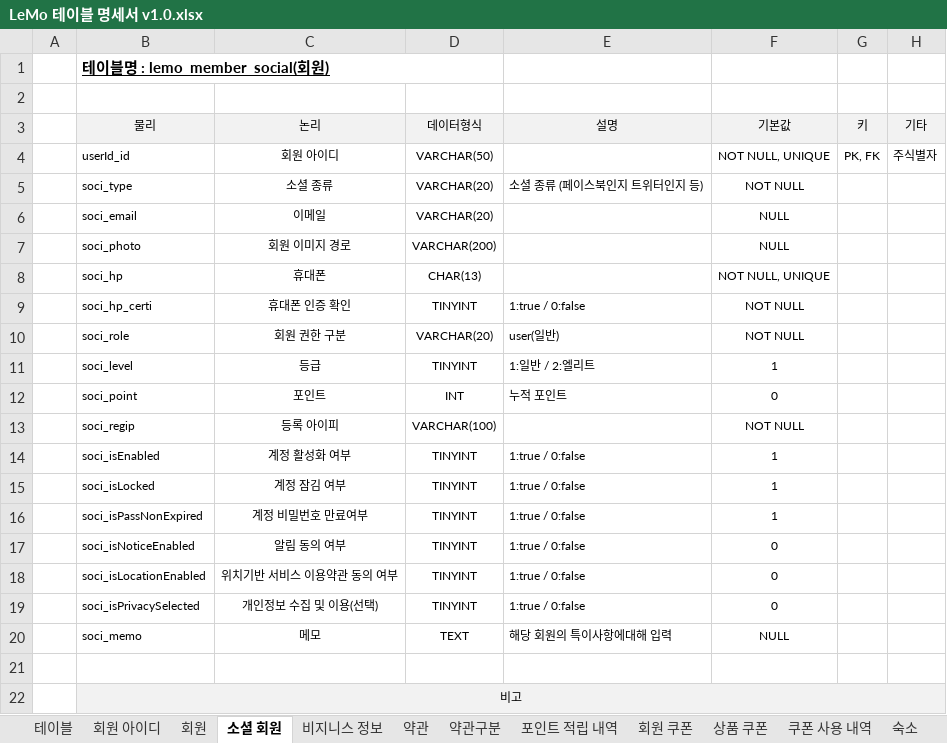
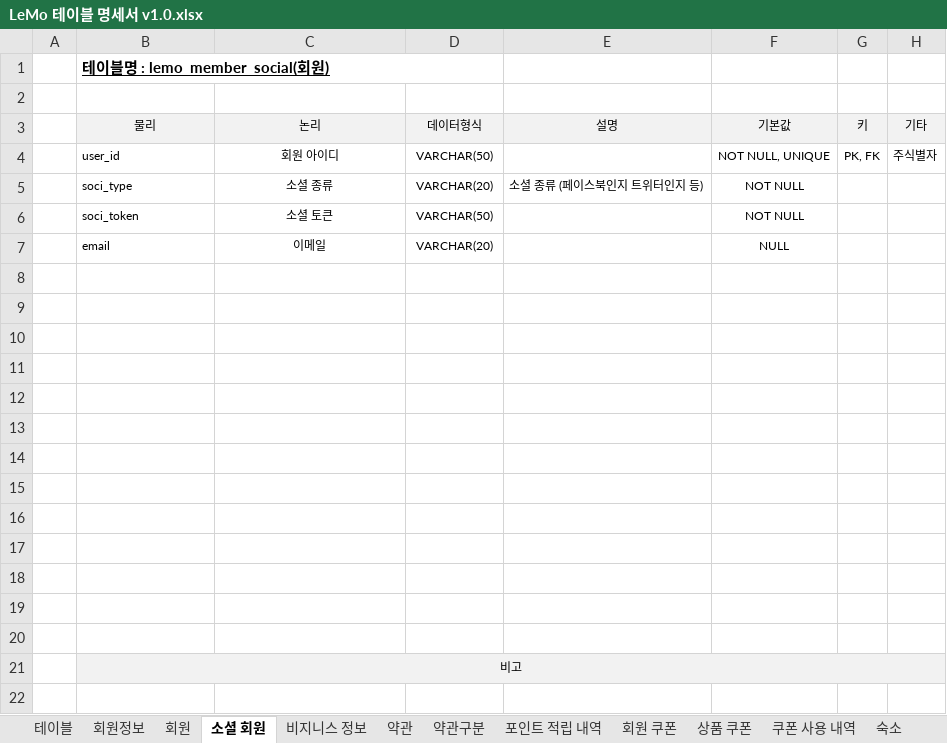
Before and after one commit to ooo3345sjh/LeMo, an Excel workbook: DB/LeMo 테이블 명세서 v1.0.xlsx, sheet 소셜 회원, drawn as a sheet; values as stored, in another font and other column widths than the file's, no borders; removed rows and columns are numbered as before the commit, all else as after; the diff names each change by its address in the sheet, - before the commit and + after, or states it on an @@ line.

Commit message:
2023/03/08 서정현/ lemo_member_user, lemo_member_userInfo, lemo_member_social 테이블 수정

```diff
--- a/DB/LeMo 테이블 명세서 v1.0.xlsx (sheet 소셜 회원)
+++ b/DB/LeMo 테이블 명세서 v1.0.xlsx (sheet 소셜 회원)
-sheet tab: 회원 아이디
+sheet tab: 회원정보
-B4 (물리): userId_id
+B4 (물리): user_id
+row 6:  | soci_token | 소셜 토큰 | VARCHAR(50) |  | NOT NULL
-B7 (물리): soci_email
+B7 (물리): email
-row 8:  | soci_photo | 회원 이미지 경로 | VARCHAR(200) |  | NULL
+row 8: (empty)
-row 9:  | soci_hp | 휴대폰 | CHAR(13) |  | NOT NULL, UNIQUE
+row 9: (empty)
-row 10:  | soci_hp_certi | 휴대폰 인증 확인 | TINYINT | 1:true / 0:false | NOT NULL
+row 10: (empty)
-row 11:  | soci_role | 회원 권한 구분 | VARCHAR(20) | user(일반) | NOT NULL
+row 11: (empty)
-row 12:  | soci_level | 등급 | TINYINT | 1:일반 / 2:엘리트 | 1
+row 12: (empty)
-row 13:  | soci_point | 포인트 | INT | 누적 포인트 | 0
+row 13: (empty)
-row 14:  | soci_regip | 등록 아이피 | VARCHAR(100) |  | NOT NULL
+row 14: (empty)
-row 15:  | soci_isEnabled | 계정 활성화 여부 | TINYINT | 1:true / 0:false | 1
+row 15: (empty)
-row 16:  | soci_isLocked | 계정 잠김 여부 | TINYINT | 1:true / 0:false | 1
+row 16: (empty)
-row 17:  | soci_isPassNonExpired | 계정 비밀번호 만료여부 | TINYINT | 1:true / 0:false | 1
+row 17: (empty)
-row 18:  | soci_isNoticeEnabled | 알림 동의 여부 | TINYINT | 1:true / 0:false | 0
+row 18: (empty)
-row 19:  | soci_isLocationEnabled | 위치기반 서비스 이용약관 동의 여부 | TINYINT | 1:true / 0:false | 0
+row 19: (empty)
-row 19:  | soci_isPrivacySelected | 개인정보 수집 및 이용(선택) | TINYINT | 1:true / 0:false | 0
-row 20:  | soci_memo | 메모 | TEXT | 해당 회원의 특이사항에대해 입력 | NULL
```
Also changed, not shown: sheet 회원, sheet 회원정보, sheet 테이블, 3 other files.
